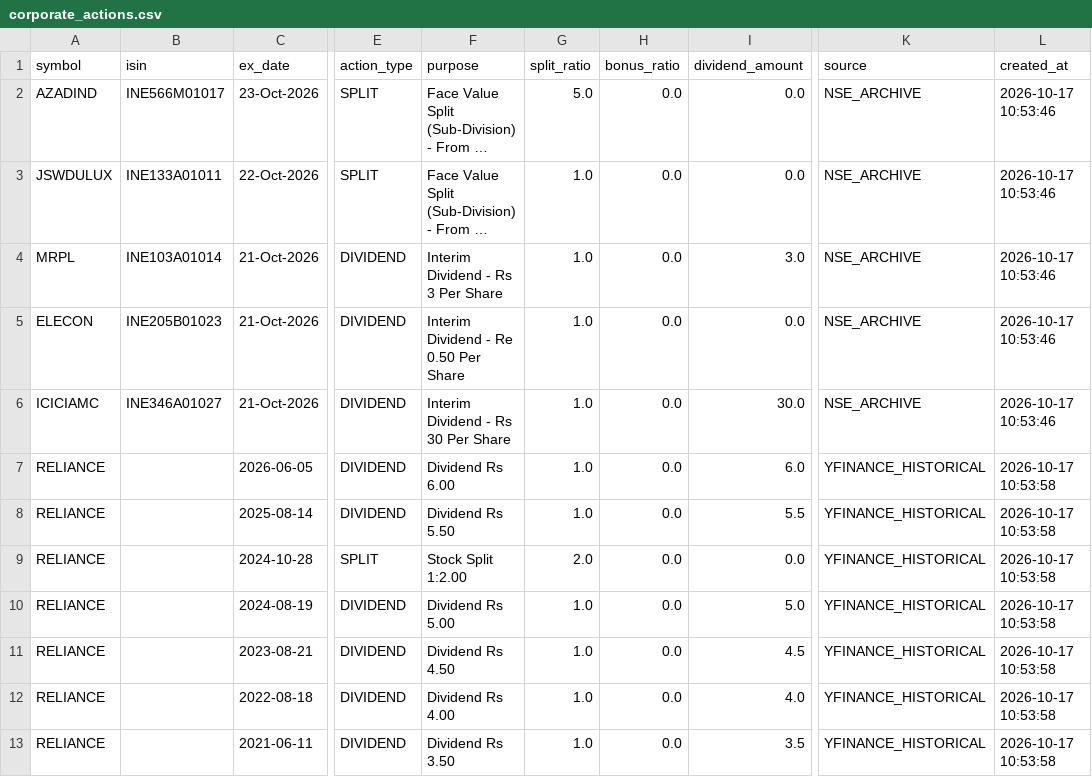
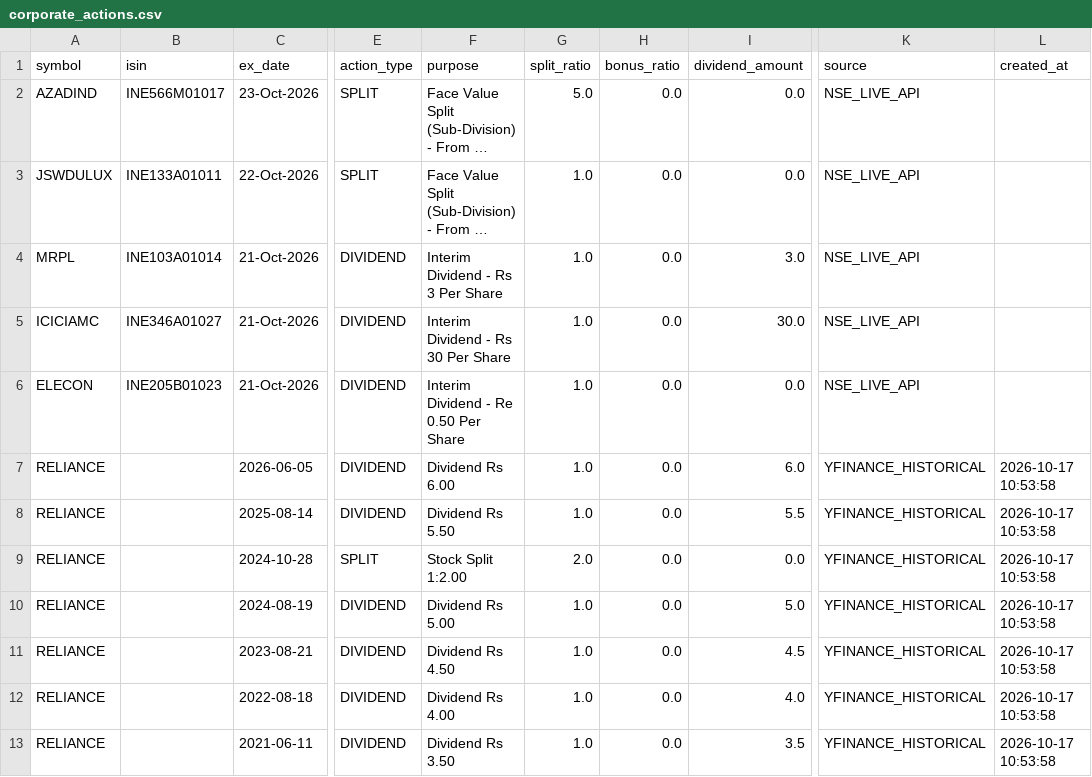
Before and after one commit to prathmeshgupta/nse-corporate-actions, a CSV file: output/corporate_actions.csv, drawn as a sheet; only a part is shown, gaps mark what is left out; long unchanged cells end in …; the diff names each change by its address in the sheet, - before the commit and + after, or states it on an @@ line.

Commit message:
feat: add automated weekly updater script and GitHub Actions workflow

```diff
--- a/output/corporate_actions.csv
+++ b/output/corporate_actions.csv
-K2:K6 (source): NSE_ARCHIVE
+K2:K6 (source): NSE_LIVE_API
-L2:L6 (created_at): 2026-10-17 10:53:46
+L2:L6 (created_at): (empty)
-A5 (symbol): ELECON
+A5 (symbol): ICICIAMC
-B5 (isin): INE205B01023
+B5 (isin): INE346A01027
-F5 (purpose): Interim Dividend - Re 0.50 Per Share
+F5 (purpose): Interim Dividend - Rs 30 Per Share
-I5 (dividend_amount): 0.0
+I5 (dividend_amount): 30.0
-A6 (symbol): ICICIAMC
+A6 (symbol): ELECON
-B6 (isin): INE346A01027
+B6 (isin): INE205B01023
-F6 (purpose): Interim Dividend - Rs 30 Per Share
+F6 (purpose): Interim Dividend - Re 0.50 Per Share
-I6 (dividend_amount): 30.0
+I6 (dividend_amount): 0.0
```
Also changed, not shown: 3 other files.
